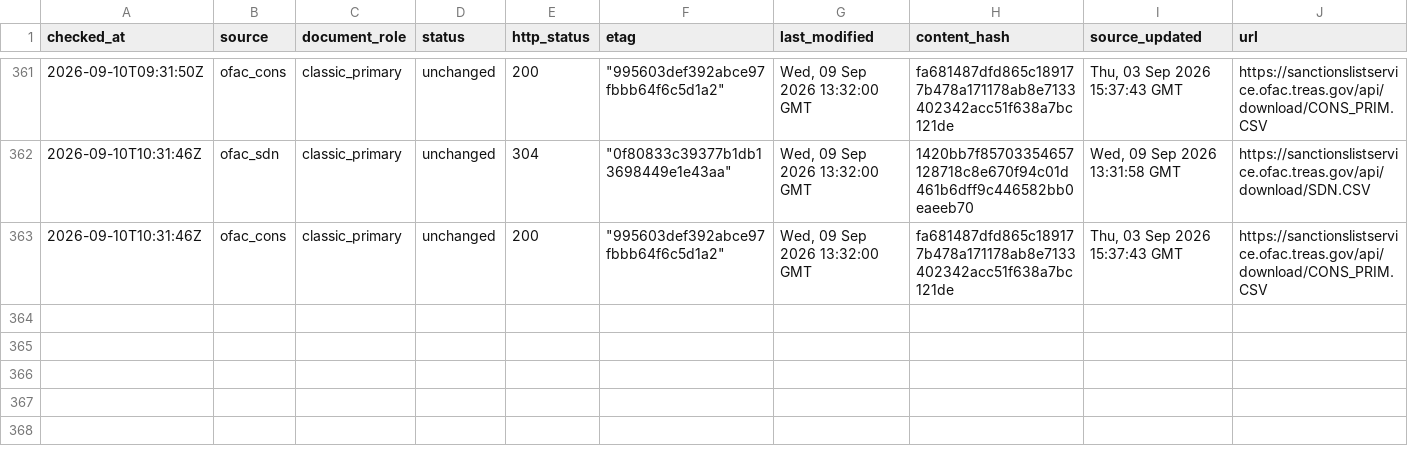
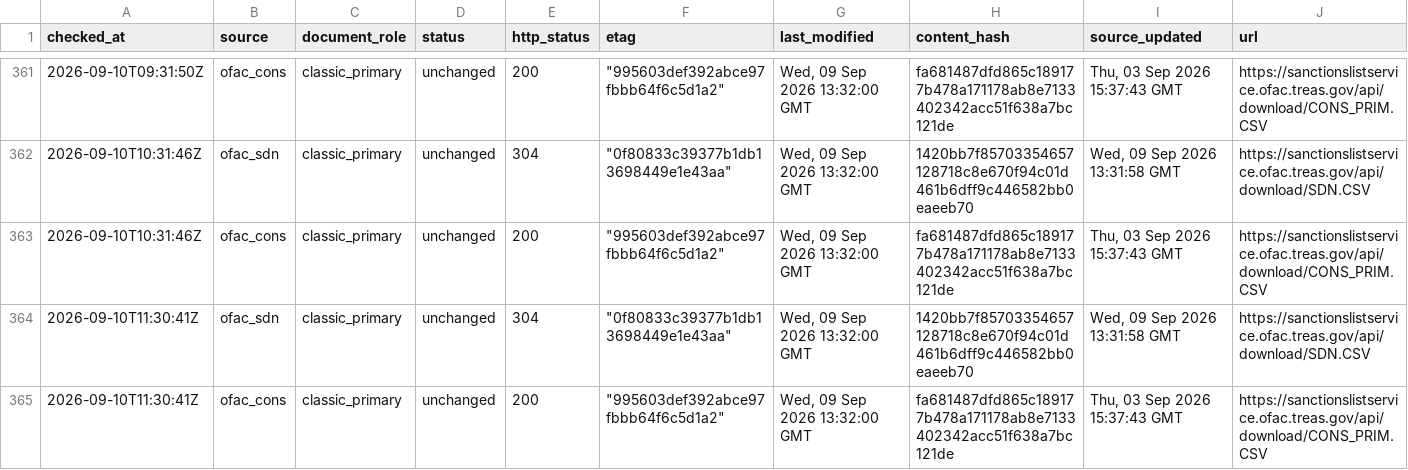
Before and after one commit to kenmizuno-cpu/sanctions-watch, a CSV file: data/source_audit/2026-09.csv, drawn as a sheet; only a part is shown, gaps mark what is left out; rows hold the shown columns only; the diff names each change by its address in the sheet, - before the commit and + after, or states it on an @@ line.

```diff
--- a/data/source_audit/2026-09.csv
+++ b/data/source_audit/2026-09.csv
+row 364: 2026-09-10T11:30:41Z | ofac_sdn | classic_primary | unchanged | 304 | "0f80833c39377b1db13698449e1e43aa" | Wed, 09 Sep 2026 13:32:00 GMT | 1420bb7f85703354657128718c8e670f94c01d461b6dff9c446582bb0eaeeb70 | Wed, 09 Sep 2026 13:31:58 GMT | https://sanctionslistservice.ofac.treas.gov/api/download/SDN.CSV
+row 365: 2026-09-10T11:30:41Z | ofac_cons | classic_primary | unchanged | 200 | "995603def392abce97fbbb64f6c5d1a2" | Wed, 09 Sep 2026 13:32:00 GMT | fa681487dfd865c189177b478a171178ab8e7133402342acc51f638a7bc121de | Thu, 03 Sep 2026 15:37:43 GMT | https://sanctionslistservice.ofac.treas.gov/api/download/CONS_PRIM.CSV
```
Also changed, not shown: data/dashboard/status.csv, data/heartbeat/2026-09.csv.
